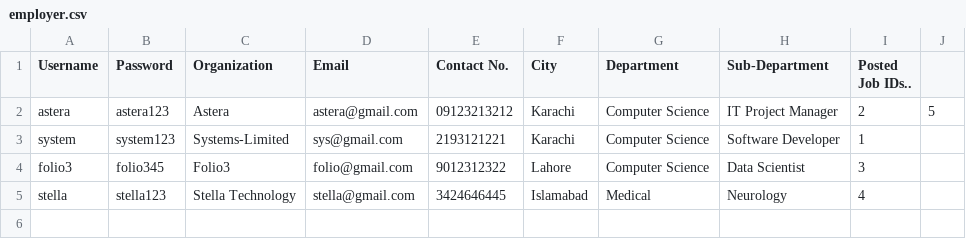
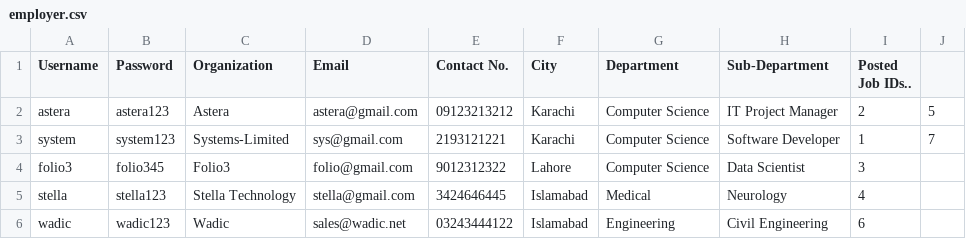
Before and after one commit to Anassarwar14/Job-Hunting-Application, a CSV file: employer.csv, drawn as a sheet.

```diff
--- a/employer.csv
+++ b/employer.csv
@@ -2,4 +2,5 @@ Username,Password,Organization,Email,Contact No.,City,Department,Sub-Department,
 astera,astera123,Astera,astera@gmail.com,09123213212,Karachi,Computer Science,IT Project Manager,2,5,
-system,system123,Systems-Limited,sys@gmail.com,2193121221,Karachi,Computer Science,Software Developer,1,
+system,system123,Systems-Limited,sys@gmail.com,2193121221,Karachi,Computer Science,Software Developer,1,7,
 folio3,folio345,Folio3,folio@gmail.com,9012312322,Lahore,Computer Science,Data Scientist,3,
 stella,stella123,Stella Technology,stella@gmail.com,3424646445,Islamabad,Medical,Neurology,4,
+wadic,wadic123,Wadic,sales@wadic.net,03243444122,Islamabad,Engineering,Civil Engineering,6,
```
Also changed, not shown: Jobs.csv, user.csv, 2 other files.
